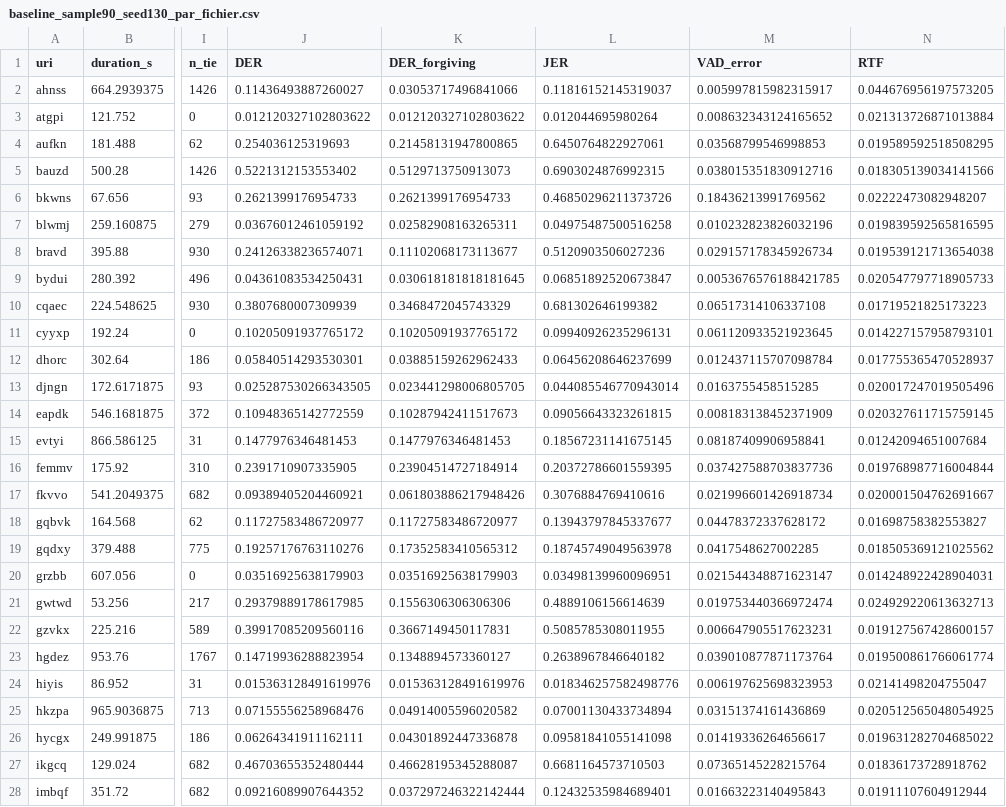
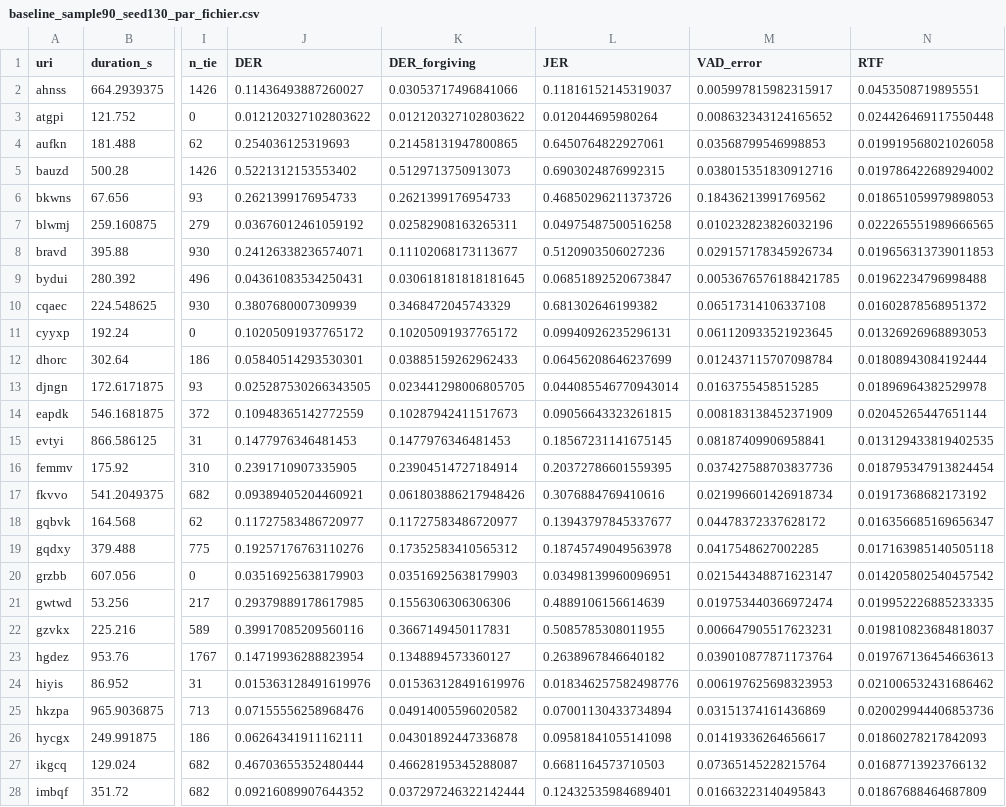
Before and after one commit to gregoire92i/Who-Spoke-, a CSV file: results/baseline_sample90_seed130_par_fichier.csv, drawn as a sheet; only a part is shown, gaps mark what is left out; the diff covers the shown part only; the diff names each change by its address in the sheet, - before the commit and + after, or states it on an @@ line.

```diff
--- a/results/baseline_sample90_seed130_par_fichier.csv
+++ b/results/baseline_sample90_seed130_par_fichier.csv
-N2 (RTF): 0.044676956197573205
+N2 (RTF): 0.0453508719895551
-N3 (RTF): 0.021313726871013884
+N3 (RTF): 0.024426469117550448
-N4 (RTF): 0.019589592518508295
+N4 (RTF): 0.019919568021026058
-N5 (RTF): 0.018305139034141566
+N5 (RTF): 0.019786422689294002
-N6 (RTF): 0.02222473082948207
+N6 (RTF): 0.018651059979898053
-N7 (RTF): 0.019839592565816595
+N7 (RTF): 0.022265551989666565
-N8 (RTF): 0.019539121713654038
+N8 (RTF): 0.019656313739011853
-N9 (RTF): 0.020547797718905733
+N9 (RTF): 0.01962234796998488
-N10 (RTF): 0.01719521825173223
+N10 (RTF): 0.01602878568951372
-N11 (RTF): 0.014227157958793101
+N11 (RTF): 0.01326926968893053
-N12 (RTF): 0.017755365470528937
+N12 (RTF): 0.01808943084192444
-N13 (RTF): 0.020017247019505496
+N13 (RTF): 0.01896964382529978
-N14 (RTF): 0.020327611715759145
+N14 (RTF): 0.02045265447651144
-N15 (RTF): 0.01242094651007684
+N15 (RTF): 0.013129433819402535
-N16 (RTF): 0.019768987716004844
+N16 (RTF): 0.018795347913824454
-N17 (RTF): 0.020001504762691667
+N17 (RTF): 0.01917368682173192
-N18 (RTF): 0.01698758382553827
+N18 (RTF): 0.016356685169656347
-N19 (RTF): 0.018505369121025562
+N19 (RTF): 0.017163985140505118
-N20 (RTF): 0.014248922428904031
+N20 (RTF): 0.014205802540457542
-N21 (RTF): 0.024929220613632713
+N21 (RTF): 0.019952226885233335
-N22 (RTF): 0.019127567428600157
+N22 (RTF): 0.019810823684818037
-N23 (RTF): 0.019500861766061774
+N23 (RTF): 0.019767136454663613
-N24 (RTF): 0.02141498204755047
+N24 (RTF): 0.021006532431686462
-N25 (RTF): 0.020512565048054925
+N25 (RTF): 0.020029944406853736
-N26 (RTF): 0.019631282704685022
+N26 (RTF): 0.01860278217842093
-N27 (RTF): 0.01836173728918762
+N27 (RTF): 0.01687713923766132
-N28 (RTF): 0.01911107604912944
+N28 (RTF): 0.01867688464687809
```
Also changed, not shown: 63 edited cells elsewhere in this file, 24 other files.
